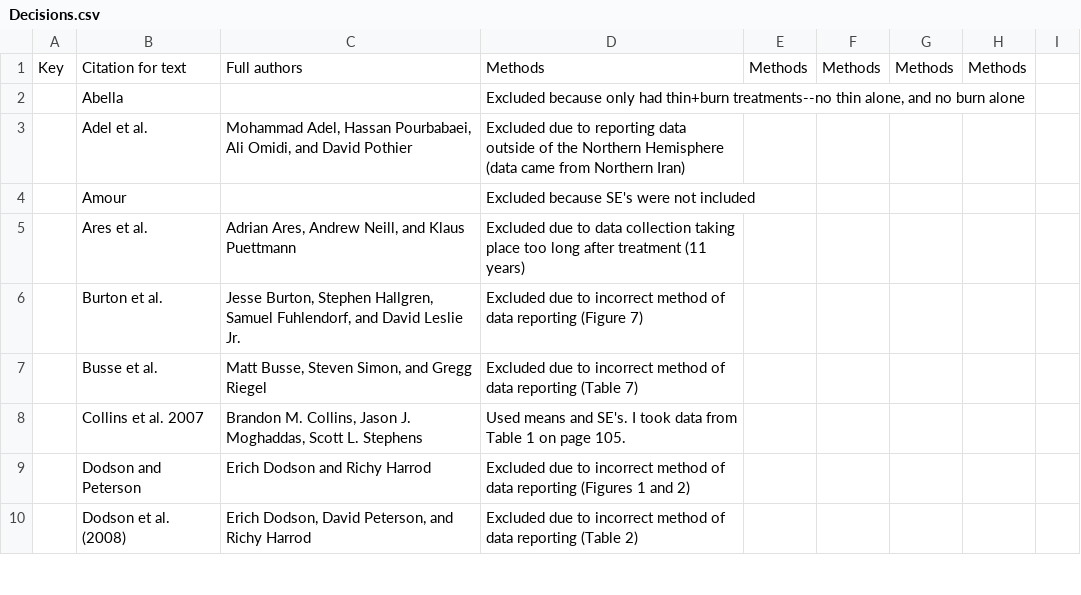
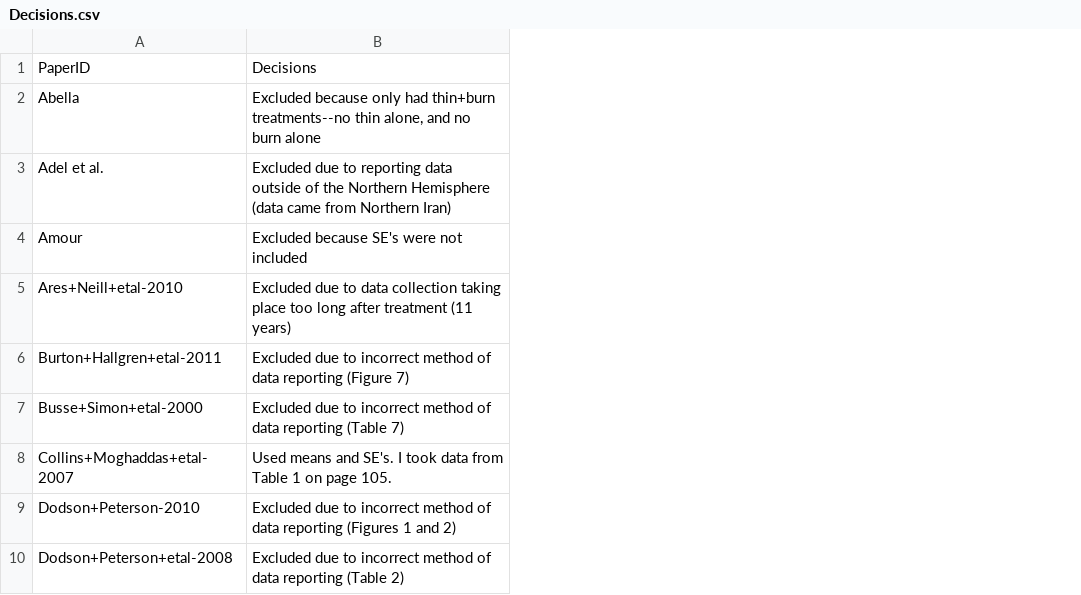
Before and after one commit to schwilklab/understory-ma, a CSV file: database-searches/Decisions.csv, drawn as a sheet; only a part is shown; removed rows and columns are numbered as before the commit, all else as after; the diff covers the shown part only; the diff names each change by its address in the sheet, - before the commit and + after, or states it on an @@ line.

Commit message:
Decisions.csv from Josh 2015-01-08
See email

```diff
--- a/database-searches/Decisions.csv
+++ b/database-searches/Decisions.csv
-column A, row 1: Key
-column B, rows 1-10: Citation for text | Abella | Adel et al. | Amour | Ares et al. | Burton et al. | Busse et al. | Collins et al. 2007 | Dodson and Peterson | Dodson et al. (2008)
-column C, rows 1-10: Full authors |  | Mohammad Adel, Hassan Pourbabaei, Ali Omidi, and David Pothier |  | Adrian Ares, Andrew Neill, and Klaus Puettmann | Jesse Burton, Stephen Hallgren, Samuel Fuhlendorf, and David Leslie Jr. | Matt Busse, Steven Simon, and Gregg Riegel | Brandon M. Collins, Jason J. Moghaddas, Scott L. Stephens | Erich Dodson and Richy Harrod | Erich Dodson, David Peterson, and Richy Harrod
+column A, rows 1-10: PaperID | Abella | Adel et al. | Amour | Ares+Neill+etal-2010 | Burton+Hallgren+etal-2011 | Busse+Simon+etal-2000 | Collins+Moghaddas+etal-2007 | Dodson+Peterson-2010 | Dodson+Peterson+etal-2008
-column E, row 1: Methods
-column F, row 1: Methods
-column G, row 1: Methods
-column H, row 1: Methods
-column I, empty
-B1: Methods
+B1: Decisions
```
Also changed, not shown: 2 added rows, 1 removed row and 17 edited cells elsewhere in this file.
